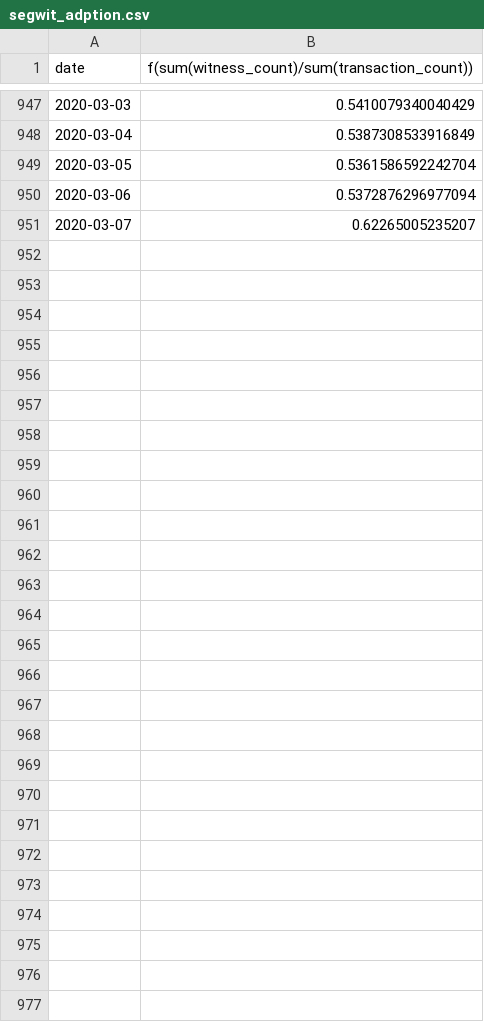
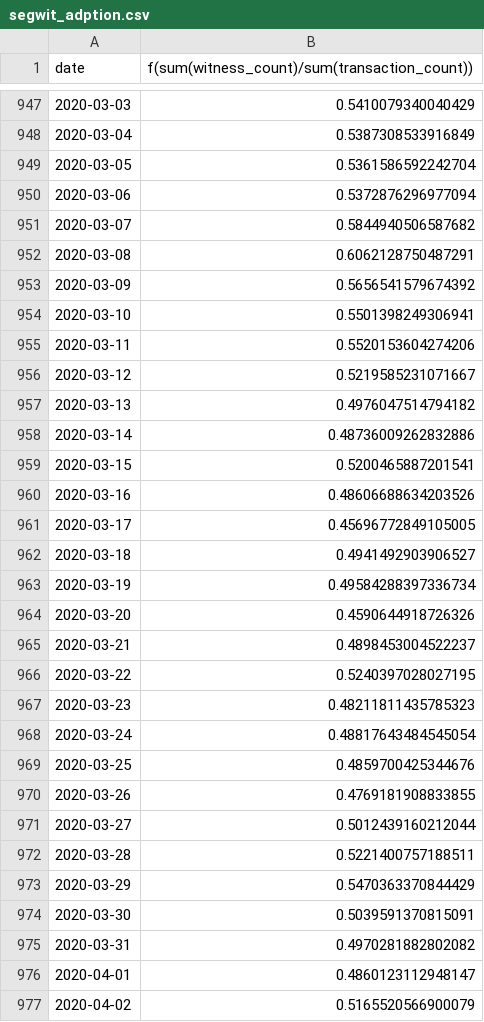
Before and after one commit to cryptobuks1/checkonchain, a CSV file: btconchain/data/blockchair/segwit_adption.csv, drawn as a sheet; only a part is shown, gaps mark what is left out.

```diff
--- a/btconchain/data/blockchair/segwit_adption.csv
+++ b/btconchain/data/blockchair/segwit_adption.csv
@@ -950,2 +950,28 @@
 "2020-03-06",0.5372876296977094
-"2020-03-07",0.62265005235207
+"2020-03-07",0.5844940506587682
+"2020-03-08",0.6062128750487291
+"2020-03-09",0.5656541579674392
+"2020-03-10",0.5501398249306941
+"2020-03-11",0.5520153604274206
+"2020-03-12",0.5219585231071667
+"2020-03-13",0.4976047514794182
+"2020-03-14",0.48736009262832886
+"2020-03-15",0.5200465887201541
+"2020-03-16",0.48606688634203526
+"2020-03-17",0.45696772849105005
+"2020-03-18",0.4941492903906527
+"2020-03-19",0.49584288397336734
+"2020-03-20",0.4590644918726326
+"2020-03-21",0.4898453004522237
+"2020-03-22",0.5240397028027195
+"2020-03-23",0.48211811435785323
+"2020-03-24",0.48817643484545054
+"2020-03-25",0.4859700425344676
+"2020-03-26",0.4769181908833855
+"2020-03-27",0.5012439160212044
+"2020-03-28",0.5221400757188511
+"2020-03-29",0.5470363370844429
+"2020-03-30",0.5039591370815091
+"2020-03-31",0.4970281882802082
+"2020-04-01",0.4860123112948147
+"2020-04-02",0.5165520566900079
```
Also changed, not shown: misc/data_exports/_DCR_data.csv, 6 other files.
